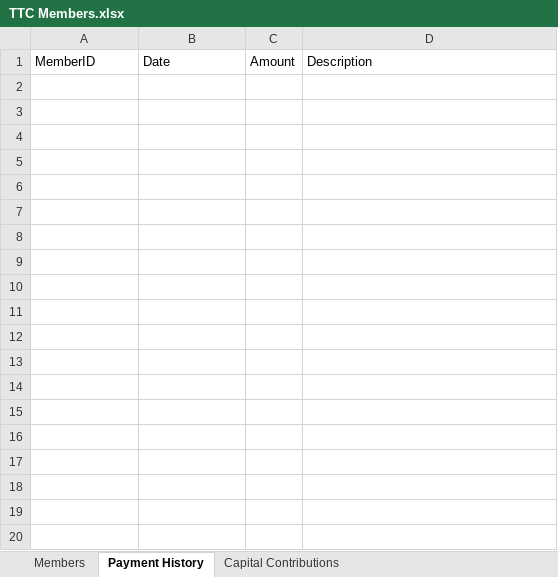
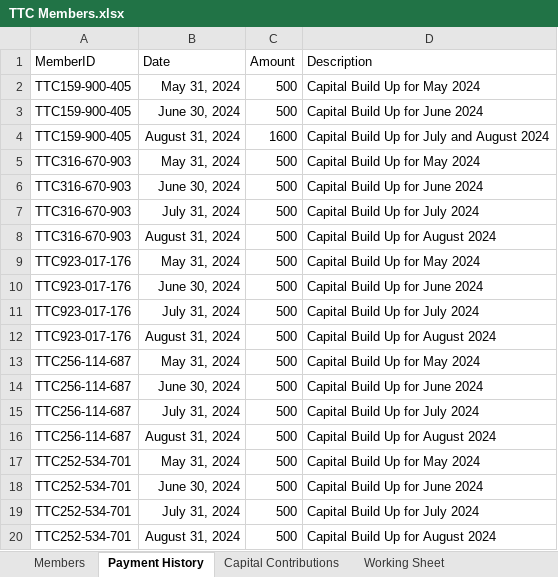
Before and after one commit to TuTraCo/TuTraCo, an Excel workbook: TTC Members.xlsx, sheet Payment History, drawn as a sheet; only a part is shown; values as stored, in another font and other column widths than the file's, no borders; the diff covers the shown part only; the diff names each change by its address in the sheet, - before the commit and + after, or states it on an @@ line.

```diff
--- a/TTC Members.xlsx (sheet Payment History)
+++ b/TTC Members.xlsx (sheet Payment History)
+sheet tab: Working Sheet
+row 2: TTC159-900-405 | May 31, 2024 | 500 | Capital Build Up for May 2024
+row 3: TTC159-900-405 | June 30, 2024 | 500 | Capital Build Up for June 2024
+row 4: TTC159-900-405 | August 31, 2024 | 1600 | Capital Build Up for July and August 2024
+row 5: TTC316-670-903 | May 31, 2024 | 500 | Capital Build Up for May 2024
+row 6: TTC316-670-903 | June 30, 2024 | 500 | Capital Build Up for June 2024
+row 7: TTC316-670-903 | July 31, 2024 | 500 | Capital Build Up for July 2024
+row 8: TTC316-670-903 | August 31, 2024 | 500 | Capital Build Up for August 2024
+row 9: TTC923-017-176 | May 31, 2024 | 500 | Capital Build Up for May 2024
+row 10: TTC923-017-176 | June 30, 2024 | 500 | Capital Build Up for June 2024
+row 11: TTC923-017-176 | July 31, 2024 | 500 | Capital Build Up for July 2024
+row 12: TTC923-017-176 | August 31, 2024 | 500 | Capital Build Up for August 2024
+row 13: TTC256-114-687 | May 31, 2024 | 500 | Capital Build Up for May 2024
+row 14: TTC256-114-687 | June 30, 2024 | 500 | Capital Build Up for June 2024
+row 15: TTC256-114-687 | July 31, 2024 | 500 | Capital Build Up for July 2024
+row 16: TTC256-114-687 | August 31, 2024 | 500 | Capital Build Up for August 2024
+row 17: TTC252-534-701 | May 31, 2024 | 500 | Capital Build Up for May 2024
+row 18: TTC252-534-701 | June 30, 2024 | 500 | Capital Build Up for June 2024
+row 19: TTC252-534-701 | July 31, 2024 | 500 | Capital Build Up for July 2024
+row 20: TTC252-534-701 | August 31, 2024 | 500 | Capital Build Up for August 2024
```
Also changed, not shown: 478 added rows elsewhere in this sheet, sheet Members, sheet Capital Contributions, other sheet tabs, formulas that keep their value, 11 other files.
